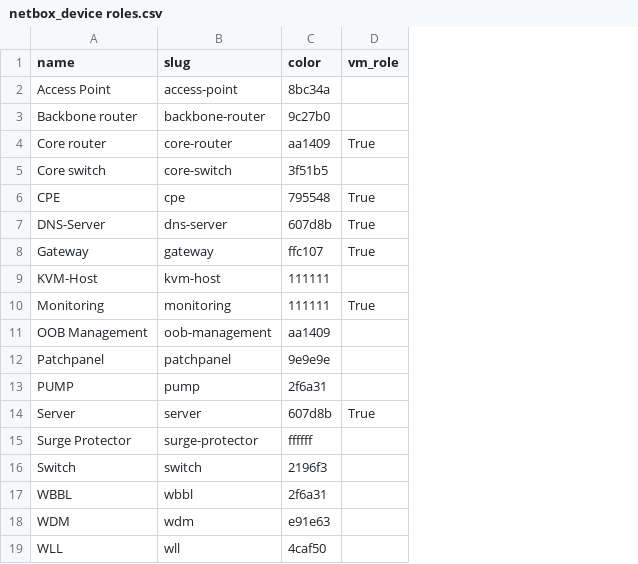
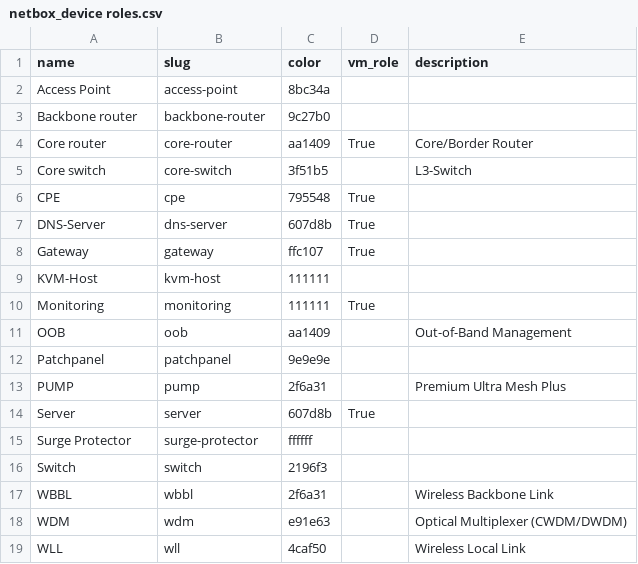
Before and after one commit to BarbarossaTM/nacl, a CSV file: doc/netbox/Devices/netbox_device roles.csv, drawn as a sheet; removed rows and columns are numbered as before the commit, all else as after; the diff names each change by its address in the sheet, - before the commit and + after, or states it on an @@ line.

Commit message:
Update netbox device roles.
Signed-off-by: Maximilian Wilhelm <max@sdn.clinic>

```diff
--- a/doc/netbox/Devices/netbox_device roles.csv
+++ b/doc/netbox/Devices/netbox_device roles.csv
+column E (description), rows 4-5: Core/Border Router | L3-Switch; rows 13-19: Premium Ultra Mesh Plus |  |  |  | Wireless Backbone Link | Optical Multiplexer (CWDM/DWDM) | Wireless Local Link
-row 11: OOB Management | oob-management | aa1409
+row 11: OOB | oob | aa1409 |  | Out-of-Band Management
```
